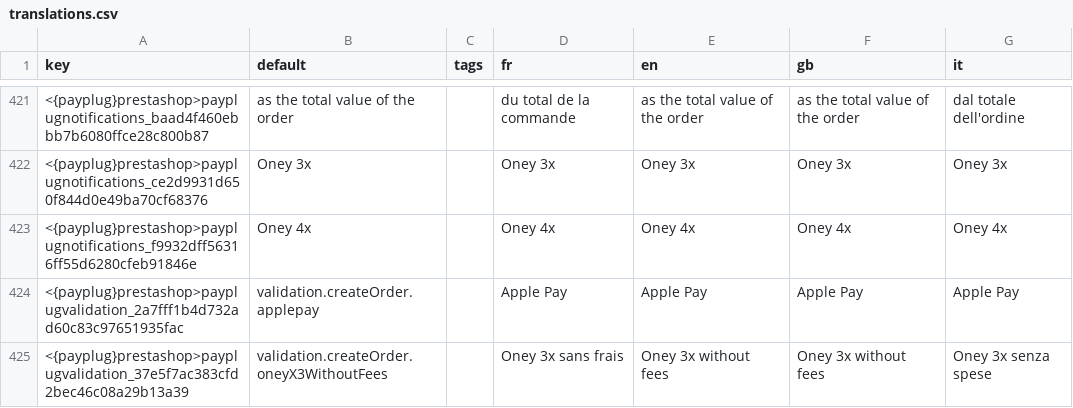
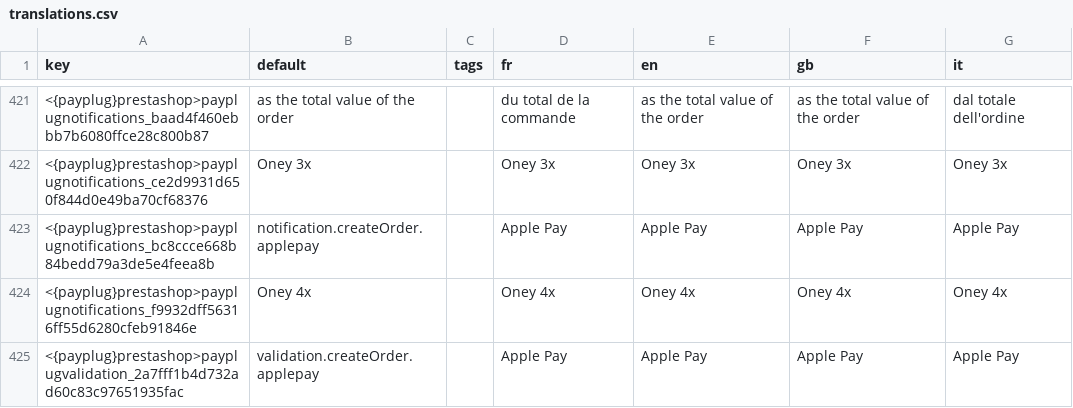
Before and after one commit to payplug/payplug-prestashop, a CSV file: dev/dist/payplug/translations.csv, drawn as a sheet; only a part is shown, gaps mark what is left out; the shorter side is filled out with more unchanged rows; the diff names each change by its address in the sheet, - before the commit and + after, or states it on an @@ line.

```diff
--- a/dev/dist/payplug/translations.csv
+++ b/dev/dist/payplug/translations.csv
+row 423: <{payplug}prestashop>payplugnotifications_bc8ccce668b84bedd79a3de5e4feea8b | notification.createOrder.applepay |  | Apple Pay | Apple Pay | Apple Pay | Apple Pay
```
Also changed, not shown: dev/dist/pspaylater/translations.csv, 5 other files.
